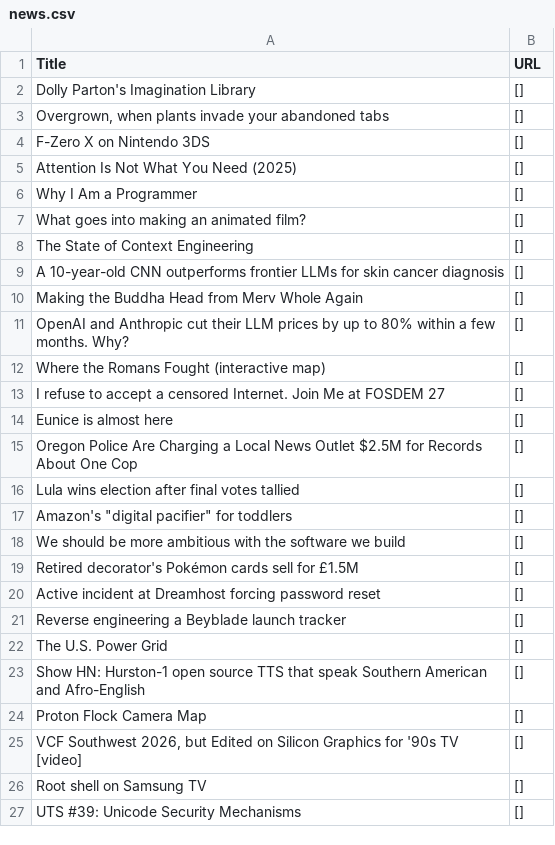
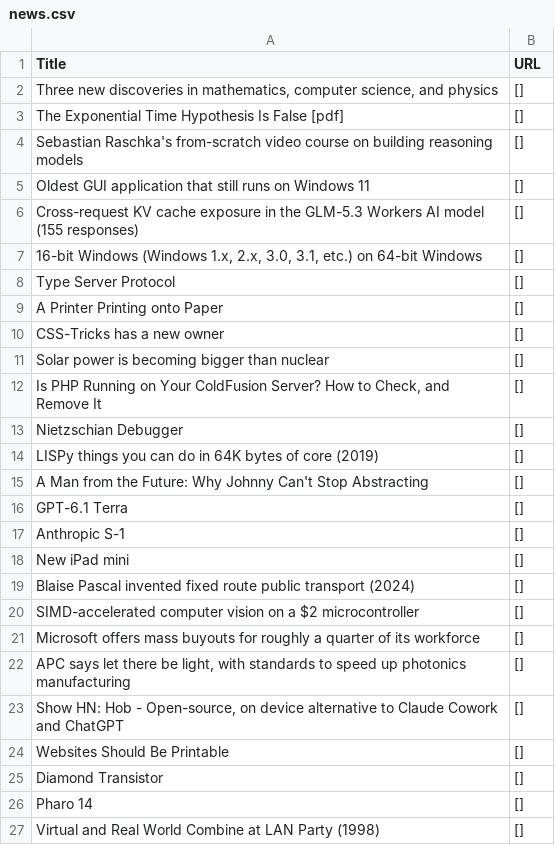
Before and after one commit to shawanhettiarachchi/hacker-news-scraper, a CSV file: news.csv, drawn as a sheet; only a part is shown; the diff covers the shown part only.

```diff
--- a/news.csv
+++ b/news.csv
@@ -1,27 +1,27 @@
 Title,URL
-Dolly Parton's Imagination Library,[]
-"Overgrown, when plants invade your abandoned tabs",[]
-F-Zero X on Nintendo 3DS,[]
-Attention Is Not What You Need (2025),[]
-Why I Am a Programmer,[]
-What goes into making an animated film?,[]
-The State of Context Engineering,[]
-A 10-year-old CNN outperforms frontier LLMs for skin cancer diagnosis,[]
-Making the Buddha Head from Merv Whole Again,[]
-OpenAI and Anthropic cut their LLM prices by up to 80% within a few months. Why?,[]
-Where the Romans Fought (interactive map),[]
-I refuse to accept a censored Internet. Join Me at FOSDEM 27,[]
-Eunice is almost here,[]
-Oregon Police Are Charging a Local News Outlet $2.5M for Records About One Cop,[]
-Lula wins election after final votes tallied,[]
-"Amazon's ""digital pacifier"" for toddlers",[]
-We should be more ambitious with the software we build,[]
-Retired decorator's Pokémon cards sell for £1.5M,[]
-Active incident at Dreamhost forcing password reset,[]
-Reverse engineering a Beyblade launch tracker,[]
-The U.S. Power Grid,[]
-Show HN: Hurston-1 open source TTS that speak Southern American and Afro-English,[]
-Proton Flock Camera Map,[]
-"VCF Southwest 2026, but Edited on Silicon Graphics for '90s TV [video]",[]
-Root shell on Samsung TV,[]
-UTS #39: Unicode Security Mechanisms,[]
+"Three new discoveries in mathematics, computer science, and physics",[]
+The Exponential Time Hypothesis Is False [pdf],[]
+Sebastian Raschka's from-scratch video course on building reasoning models,[]
+Oldest GUI application that still runs on Windows 11,[]
+Cross-request KV cache exposure in the GLM-5.3 Workers AI model (155 responses),[]
+"16-bit Windows (Windows 1.x, 2.x, 3.0, 3.1, etc.) on 64-bit Windows",[]
+Type Server Protocol,[]
+A Printer Printing onto Paper,[]
+CSS-Tricks has a new owner,[]
+Solar power is becoming bigger than nuclear,[]
+"Is PHP Running on Your ColdFusion Server? How to Check, and Remove It",[]
+Nietzschian Debugger,[]
+LISPy things you can do in 64K bytes of core (2019),[]
+A Man from the Future: Why Johnny Can't Stop Abstracting,[]
+GPT-6.1 Terra,[]
+Anthropic S-1,[]
+New iPad mini,[]
+Blaise Pascal invented fixed route public transport (2024),[]
+SIMD-accelerated computer vision on a $2 microcontroller,[]
+Microsoft offers mass buyouts for roughly a quarter of its workforce,[]
+"APC says let there be light, with standards to speed up photonics manufacturing",[]
+"Show HN: Hob - Open-source, on device alternative to Claude Cowork and ChatGPT",[]
+Websites Should Be Printable,[]
+Diamond Transistor,[]
+Pharo 14,[]
+Virtual and Real World Combine at LAN Party (1998),[]
```
Also changed, not shown: 4 edited cells elsewhere in this file.
